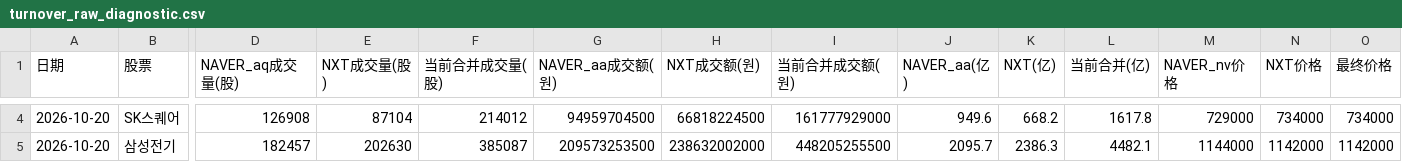
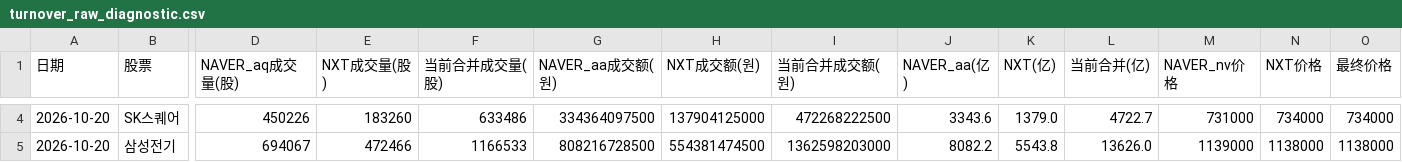
Before and after one commit to Gyn19940404/korea-mode2-screener, a CSV file: turnover_raw_diagnostic.csv, drawn as a sheet; only a part is shown, gaps mark what is left out; the diff covers the shown part only; the diff names each change by its address in the sheet, - before the commit and + after, or states it on an @@ line.

```diff
--- a/turnover_raw_diagnostic.csv
+++ b/turnover_raw_diagnostic.csv
-D4 (NAVER_aq成交量(股)): 126908
+D4 (NAVER_aq成交量(股)): 450226
-E4 (NXT成交量(股)): 87104
+E4 (NXT成交量(股)): 183260
-F4 (当前合并成交量(股)): 214012
+F4 (当前合并成交量(股)): 633486
-G4 (NAVER_aa成交额(원)): 94959704500
+G4 (NAVER_aa成交额(원)): 334364097500
-H4 (NXT成交额(원)): 66818224500
+H4 (NXT成交额(원)): 137904125000
-I4 (当前合并成交额(원)): 161777929000
+I4 (当前合并成交额(원)): 472268222500
-J4 (NAVER_aa(亿)): 949.6
+J4 (NAVER_aa(亿)): 3343.6
-K4 (NXT(亿)): 668.2
+K4 (NXT(亿)): 1379.0
-L4 (当前合并(亿)): 1617.8
+L4 (当前合并(亿)): 4722.7
-M4 (NAVER_nv价格): 729000
+M4 (NAVER_nv价格): 731000
-D5 (NAVER_aq成交量(股)): 182457
+D5 (NAVER_aq成交量(股)): 694067
-E5 (NXT成交量(股)): 202630
+E5 (NXT成交量(股)): 472466
-F5 (当前合并成交量(股)): 385087
+F5 (当前合并成交量(股)): 1166533
-G5 (NAVER_aa成交额(원)): 209573253500
+G5 (NAVER_aa成交额(원)): 808216728500
-H5 (NXT成交额(원)): 238632002000
+H5 (NXT成交额(원)): 554381474500
-I5 (当前合并成交额(원)): 448205255500
+I5 (当前合并成交额(원)): 1362598203000
-J5 (NAVER_aa(亿)): 2095.7
+J5 (NAVER_aa(亿)): 8082.2
-K5 (NXT(亿)): 2386.3
+K5 (NXT(亿)): 5543.8
-L5 (当前合并(亿)): 4482.1
+L5 (当前合并(亿)): 13626.0
-M5 (NAVER_nv价格): 1144000
+M5 (NAVER_nv价格): 1139000
-N5 (NXT价格): 1142000
+N5 (NXT价格): 1138000
-O5 (最终价格): 1142000
+O5 (最终价格): 1138000
```
Also changed, not shown: 91 edited cells elsewhere in this file, trading_status_diagnostic.csv, universe_type_diagnostic.csv, 3 other files.
